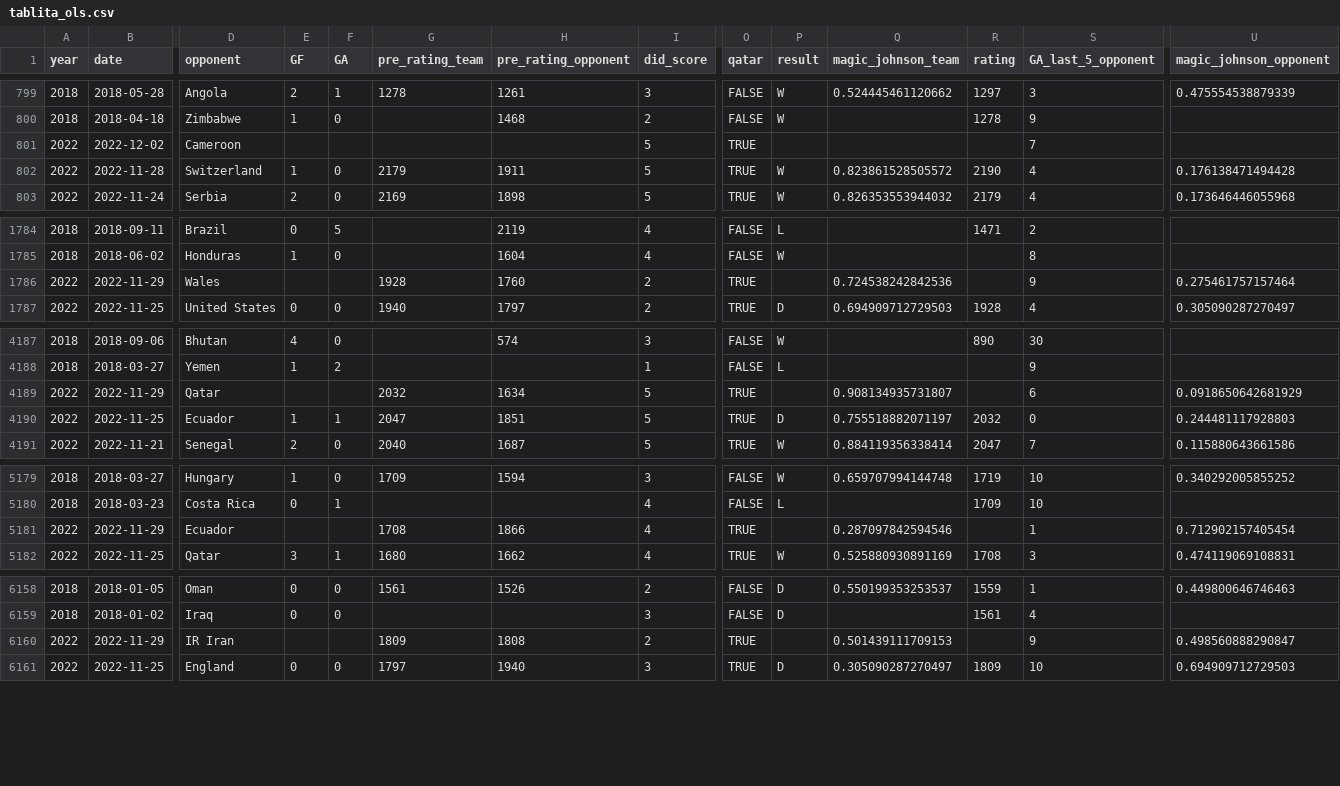
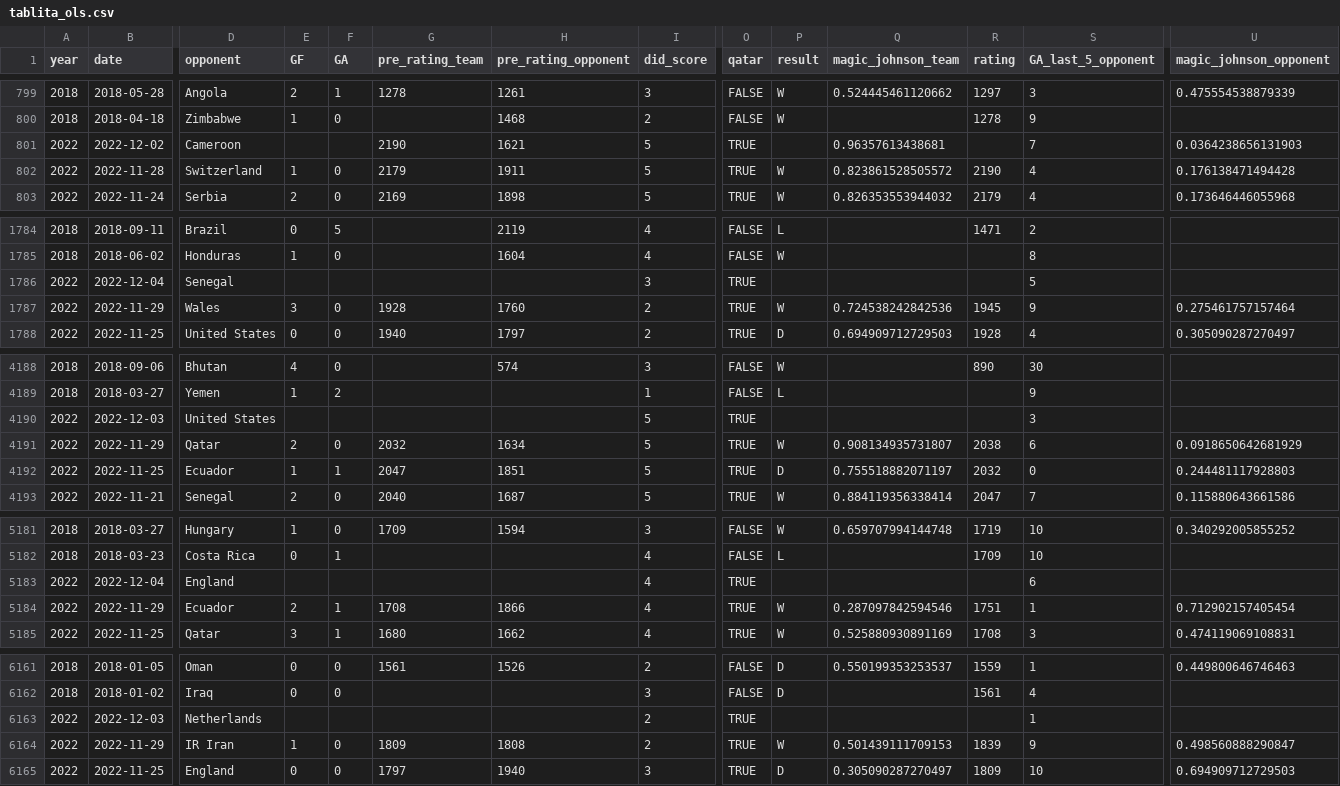
Before and after one commit to araupontones/CariQuiniela, a CSV file: data/3.clean/tablita_ols.csv, drawn as a sheet; only a part is shown, gaps mark what is left out; addresses are those after the commit; rows hold the shown columns only; the diff covers the shown part only; the diff names each change by its address in the sheet, - before the commit and + after, or states it on an @@ line.

```diff
--- a/data/3.clean/tablita_ols.csv
+++ b/data/3.clean/tablita_ols.csv
-G801 (pre_rating_team): (empty)
+G801 (pre_rating_team): 2190
-H801 (pre_rating_opponent): (empty)
+H801 (pre_rating_opponent): 1621
-Q801 (magic_johnson_team): (empty)
+Q801 (magic_johnson_team): 0.96357613438681
-U801 (magic_johnson_opponent): (empty)
+U801 (magic_johnson_opponent): 0.0364238656131903
+row 1786: 2022 | 2022-12-04 | Senegal |  |  |  |  | 3 | TRUE |  |  |  | 5
-E1787 (GF): (empty)
+E1787 (GF): 3
-F1787 (GA): (empty)
+F1787 (GA): 0
-P1787 (result): (empty)
+P1787 (result): W
-R1787 (rating): (empty)
+R1787 (rating): 1945
+row 4190: 2022 | 2022-12-03 | United States |  |  |  |  | 5 | TRUE |  |  |  | 3
-E4191 (GF): (empty)
+E4191 (GF): 2
-F4191 (GA): (empty)
+F4191 (GA): 0
-P4191 (result): (empty)
+P4191 (result): W
-R4191 (rating): (empty)
+R4191 (rating): 2038
+row 5183: 2022 | 2022-12-04 | England |  |  |  |  | 4 | TRUE |  |  |  | 6
-E5184 (GF): (empty)
+E5184 (GF): 2
-F5184 (GA): (empty)
+F5184 (GA): 1
-P5184 (result): (empty)
+P5184 (result): W
-R5184 (rating): (empty)
+R5184 (rating): 1751
+row 6163: 2022 | 2022-12-03 | Netherlands |  |  |  |  | 2 | TRUE |  |  |  | 1
-E6164 (GF): (empty)
+E6164 (GF): 1
-F6164 (GA): (empty)
+F6164 (GA): 0
-P6164 (result): (empty)
+P6164 (result): W
-R6164 (rating): (empty)
+R6164 (rating): 1839
```
Also changed, not shown: 44 edited cells elsewhere in this file, data/3.clean/elo_ratings.csv, data/3.clean/ind_all_matches.csv, 3 other files.
